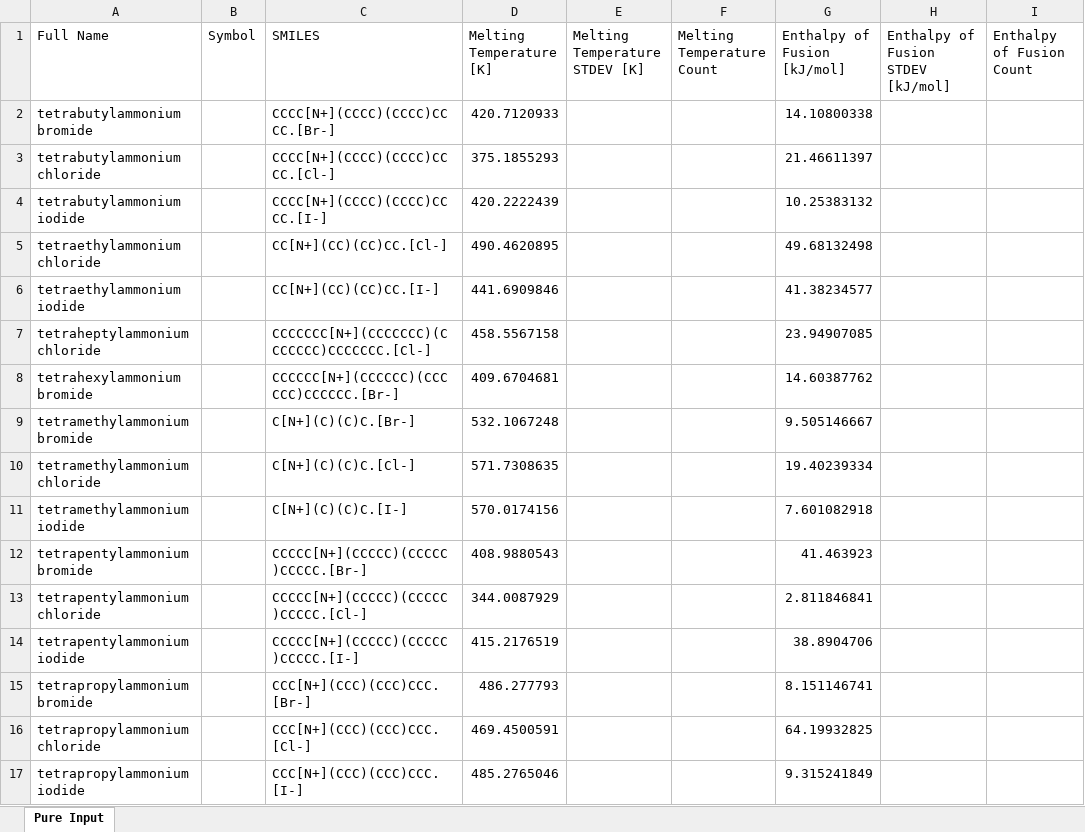
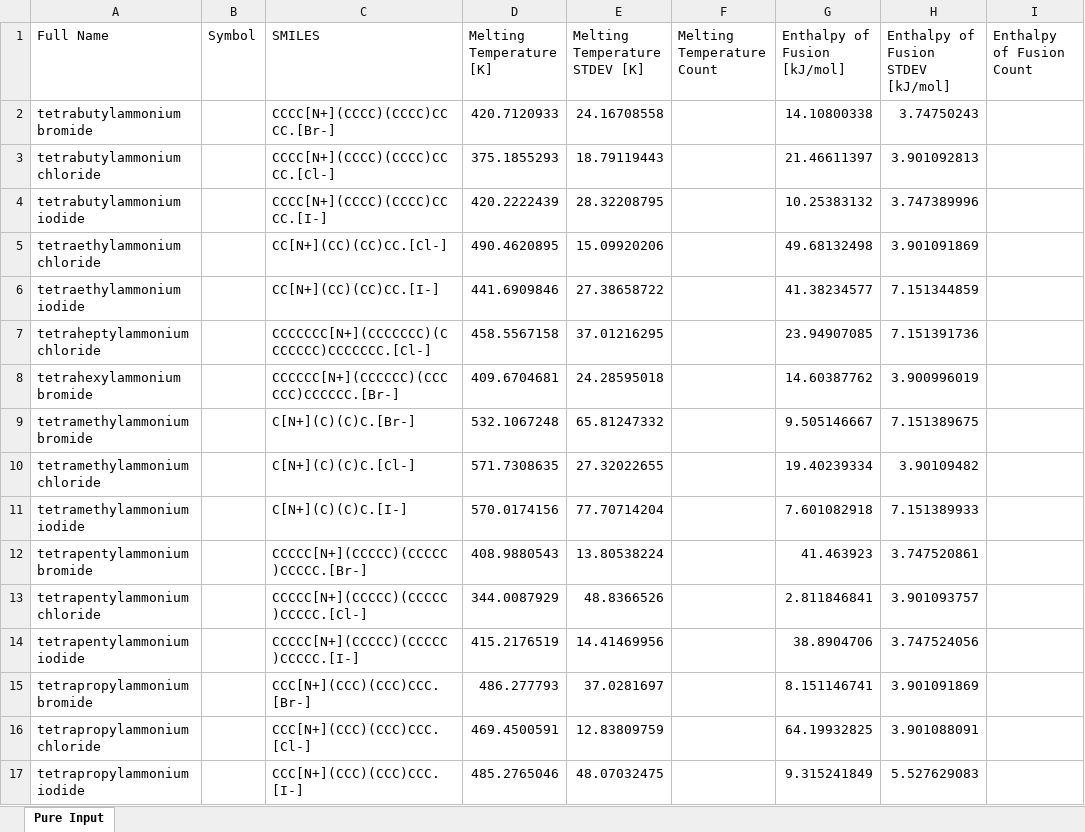
Before and after one commit to AlexGlotov117/chem-forge, an Excel workbook: data/output/ALL3_TestRMSE00241/pureComponents_filled_training_predicted_v2.xlsx, sheet Pure Input, drawn as a sheet; only a part is shown; values as stored, in another font and other column widths than the file's, no borders; the diff covers the shown part only; the diff names each change by its address in the sheet, - before the commit and + after, or states it on an @@ line.

```diff
--- a/data/output/ALL3_TestRMSE00241/pureComponents_filled_training_predicted_v2.xlsx (sheet Pure Input)
+++ b/data/output/ALL3_TestRMSE00241/pureComponents_filled_training_predicted_v2.xlsx (sheet Pure Input)
-E2 (Melting Temperature STDEV [K]): (empty)
+E2 (Melting Temperature STDEV [K]): 24.16708558
-H2: (empty)
+H2: 3.74750243
-E3 (Melting Temperature STDEV [K]): (empty)
+E3 (Melting Temperature STDEV [K]): 18.79119443
-H3: (empty)
+H3: 3.901092813
-E4 (Melting Temperature STDEV [K]): (empty)
+E4 (Melting Temperature STDEV [K]): 28.32208795
-H4: (empty)
+H4: 3.747389996
-E5 (Melting Temperature STDEV [K]): (empty)
+E5 (Melting Temperature STDEV [K]): 15.09920206
-H5: (empty)
+H5: 3.901091869
-E6 (Melting Temperature STDEV [K]): (empty)
+E6 (Melting Temperature STDEV [K]): 27.38658722
-H6: (empty)
+H6: 7.151344859
-E7 (Melting Temperature STDEV [K]): (empty)
+E7 (Melting Temperature STDEV [K]): 37.01216295
-H7: (empty)
+H7: 7.151391736
-E8 (Melting Temperature STDEV [K]): (empty)
+E8 (Melting Temperature STDEV [K]): 24.28595018
-H8: (empty)
+H8: 3.900996019
-E9 (Melting Temperature STDEV [K]): (empty)
+E9 (Melting Temperature STDEV [K]): 65.81247332
-H9: (empty)
+H9: 7.151389675
-E10 (Melting Temperature STDEV [K]): (empty)
+E10 (Melting Temperature STDEV [K]): 27.32022655
-H10: (empty)
+H10: 3.90109482
-E11 (Melting Temperature STDEV [K]): (empty)
+E11 (Melting Temperature STDEV [K]): 77.70714204
-H11: (empty)
+H11: 7.151389933
-E12 (Melting Temperature STDEV [K]): (empty)
+E12 (Melting Temperature STDEV [K]): 13.80538224
-H12: (empty)
+H12: 3.747520861
-E13 (Melting Temperature STDEV [K]): (empty)
+E13 (Melting Temperature STDEV [K]): 48.8366526
-H13: (empty)
+H13: 3.901093757
-E14 (Melting Temperature STDEV [K]): (empty)
+E14 (Melting Temperature STDEV [K]): 14.41469956
-H14: (empty)
+H14: 3.747524056
-E15 (Melting Temperature STDEV [K]): (empty)
+E15 (Melting Temperature STDEV [K]): 37.0281697
-H15: (empty)
+H15: 3.901091869
-E16 (Melting Temperature STDEV [K]): (empty)
+E16 (Melting Temperature STDEV [K]): 12.83809759
-H16: (empty)
+H16: 3.901088091
-E17 (Melting Temperature STDEV [K]): (empty)
+E17 (Melting Temperature STDEV [K]): 48.07032475
-H17: (empty)
+H17: 5.527629083
```
Also changed, not shown: 28 edited cells elsewhere in this sheet, data/input/MTGPR_Tm_Hfus_Hf/test_TBABH.xlsx, data/input/MTGPR_Tm_Hfus_Hf/train_TBABH.xlsx, 16 other files.
